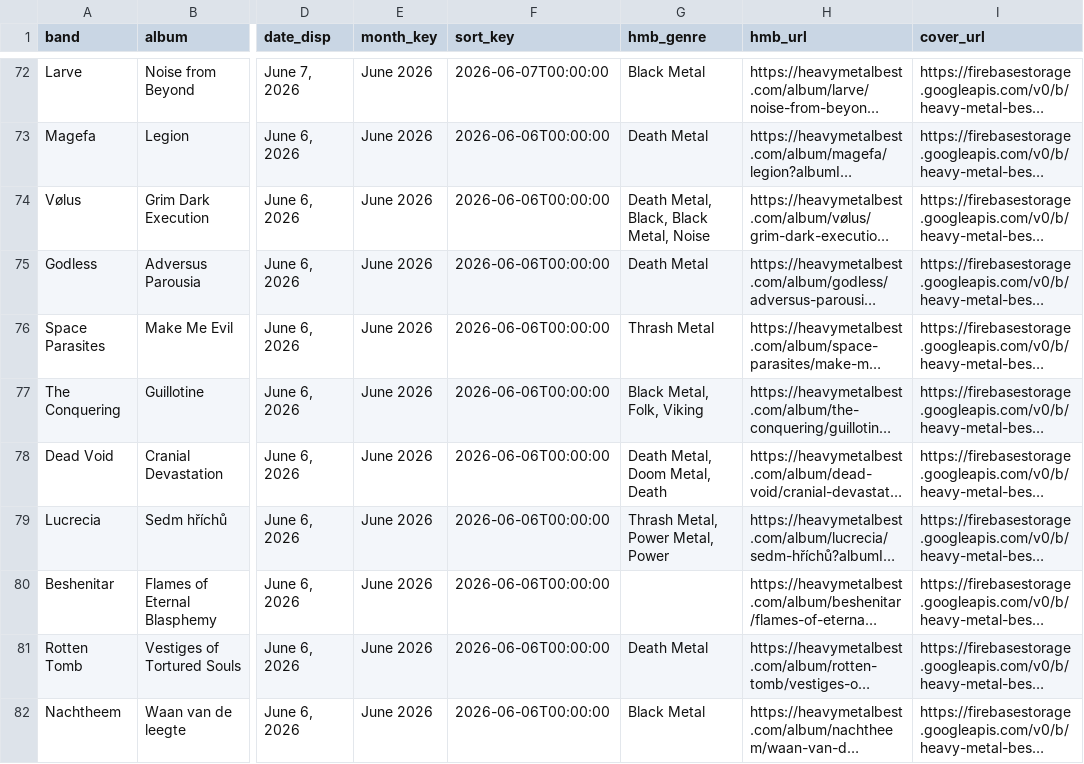
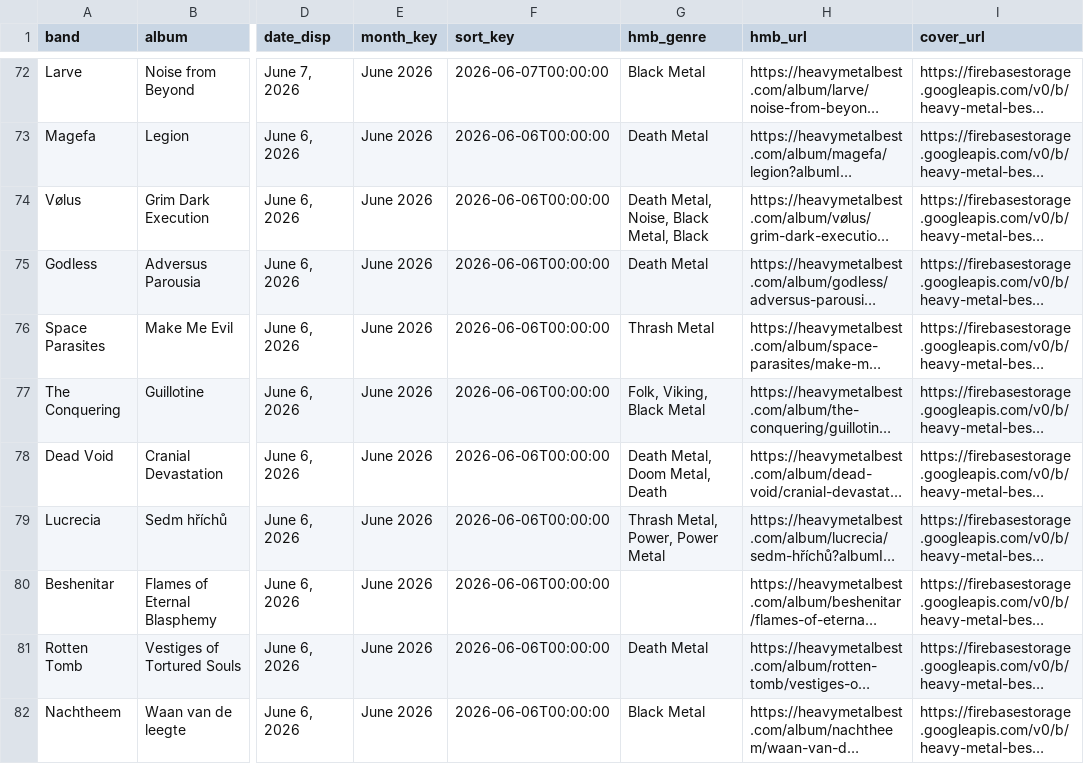
Before and after one commit to haukster1982/releases, a CSV file: data/hmb_export.csv, drawn as a sheet; only a part is shown, gaps mark what is left out; long unchanged cells end in …; the diff covers the shown part only; the diff names each change by its address in the sheet, - before the commit and + after, or states it on an @@ line.

```diff
--- a/data/hmb_export.csv
+++ b/data/hmb_export.csv
-G74 (hmb_genre): Death Metal, Black, Black Metal, Noise
+G74 (hmb_genre): Death Metal, Noise, Black Metal, Black
-G77 (hmb_genre): Black Metal, Folk, Viking
+G77 (hmb_genre): Folk, Viking, Black Metal
-G79 (hmb_genre): Thrash Metal, Power Metal, Power
+G79 (hmb_genre): Thrash Metal, Power, Power Metal
```
Also changed, not shown: 31 edited cells elsewhere in this file, data/hmb_with_genres.csv, 1 other file.
